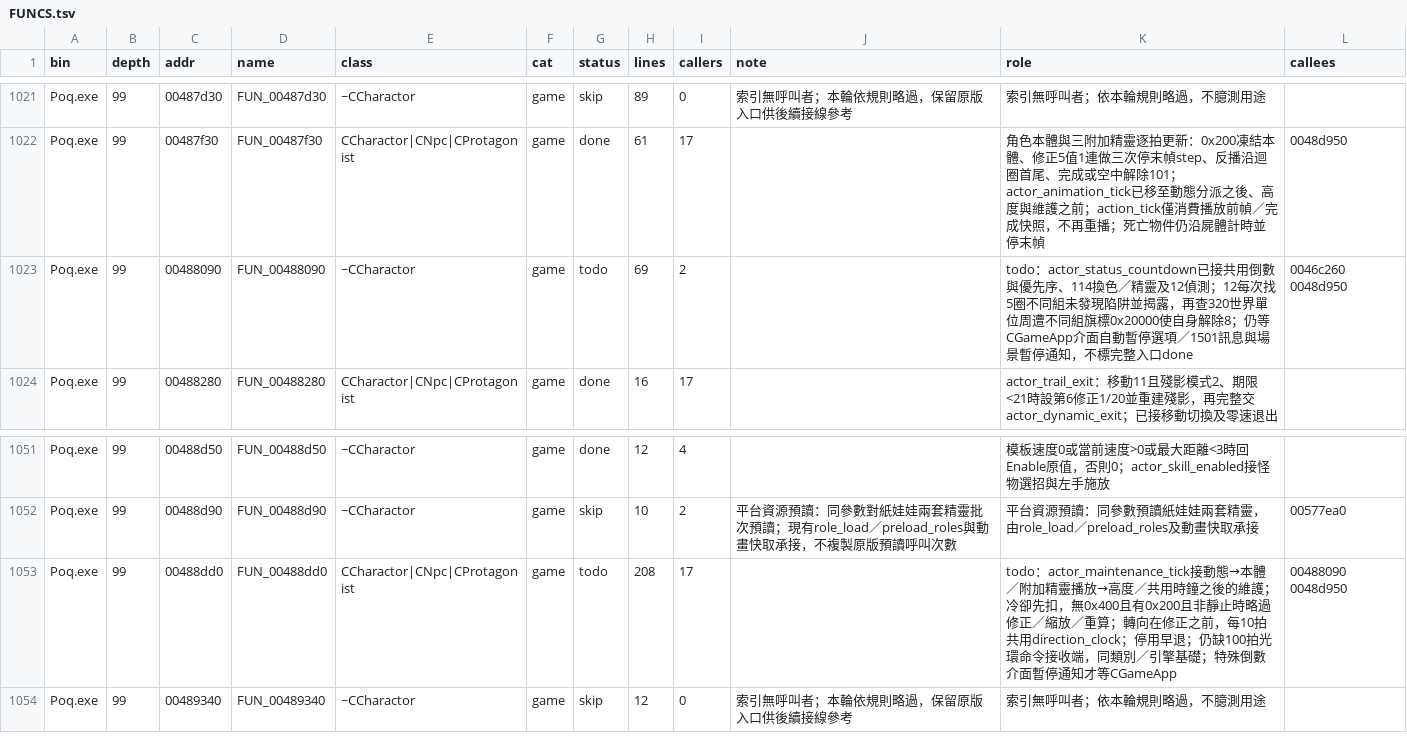
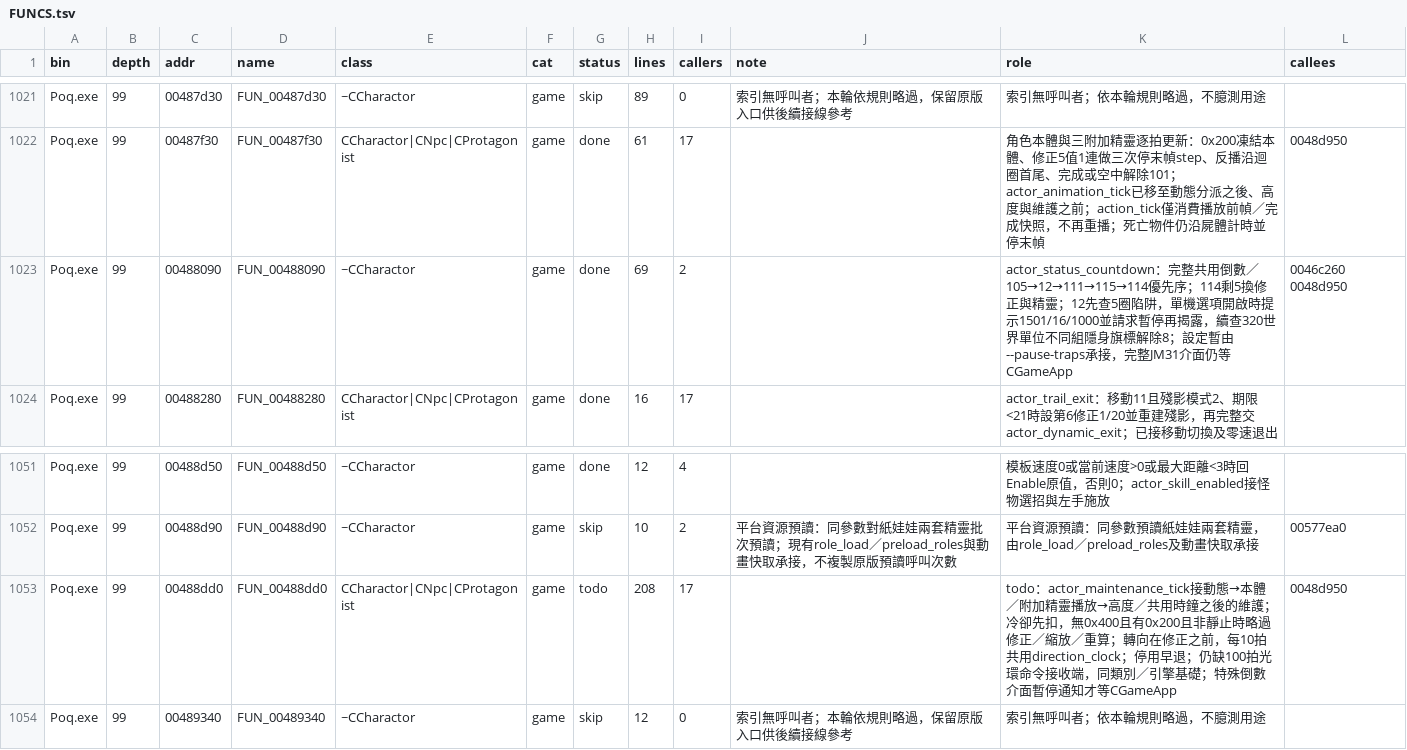
Before and after one commit to chanwunkong/SideTest, a TSV file: QinPort/FUNCS.tsv, drawn as a sheet; only a part is shown, gaps mark what is left out.

```diff
--- a/QinPort/FUNCS.tsv
+++ b/QinPort/FUNCS.tsv
@@ -1022,3 +1022,3 @@ Poq.exe	99	00487d30	FUN_00487d30	~CCharactor	game	skip	89	0	索引無呼叫者
 Poq.exe	99	00487f30	FUN_00487f30	CCharactor|CNpc|CProtagonist	game	done	61	17		角色本體與三附加精靈逐拍更新：0x200凍結本體、修正5值1連做三次停末幀step、反播沿迴圈首尾、完成或空中解除101；actor_animation_tick已移至動態分派之後、高度與維護之前；action_tick僅消費播放前幀／完成快照，不再重播；死亡物件仍沿屍體計時並停末幀	0048d950
-Poq.exe	99	00488090	FUN_00488090	~CCharactor	game	todo	69	2		todo：actor_status_countdown已接共用倒數與優先序、114換色／精靈及12偵測；12每次找5圈不同組未發現陷阱並揭露，再查320世界單位周遭不同組旗標0x20000使自身解除8；仍等CGameApp介面自動暫停選項／1501訊息與場景暫停通知，不標完整入口done	0046c260 0048d950
+Poq.exe	99	00488090	FUN_00488090	~CCharactor	game	done	69	2		actor_status_countdown：完整共用倒數／105→12→111→115→114優先序；114剩5換修正與精靈；12先查5圈陷阱，單機選項開啟時提示1501/16/1000並請求暫停再揭露，續查320世界單位不同組隱身旗標解除8；設定暫由--pause-traps承接，完整JM31介面仍等CGameApp	0046c260 0048d950
 Poq.exe	99	00488280	FUN_00488280	CCharactor|CNpc|CProtagonist	game	done	16	17		actor_trail_exit：移動11且殘影模式2、期限<21時設第6修正1/20並重建殘影，再完整交actor_dynamic_exit；已接移動切換及零速退出	
@@ -1052,3 +1052,3 @@ Poq.exe	99	00488d50	FUN_00488d50	~CCharactor	game	done	12	4		模板速度0或當
 Poq.exe	99	00488d90	FUN_00488d90	~CCharactor	game	skip	10	2	平台資源預讀：同參數對紙娃娃兩套精靈批次預讀；現有role_load／preload_roles與動畫快取承接，不複製原版預讀呼叫次數	平台資源預讀：同參數預讀紙娃娃兩套精靈，由role_load／preload_roles及動畫快取承接	00577ea0
-Poq.exe	99	00488dd0	FUN_00488dd0	CCharactor|CNpc|CProtagonist	game	todo	208	17		todo：actor_maintenance_tick接動態→本體／附加精靈播放→高度／共用時鐘之後的維護；冷卻先扣，無0x400且有0x200且非靜止時略過修正／縮放／重算；轉向在修正之前，每10拍共用direction_clock；停用早退；仍缺100拍光環命令接收端，同類別／引擎基礎；特殊倒數介面暫停通知才等CGameApp	00488090 0048d950
+Poq.exe	99	00488dd0	FUN_00488dd0	CCharactor|CNpc|CProtagonist	game	todo	208	17		todo：actor_maintenance_tick接動態→本體／附加精靈播放→高度／共用時鐘之後的維護；冷卻先扣，無0x400且有0x200且非靜止時略過修正／縮放／重算；轉向在修正之前，每10拍共用direction_clock；停用早退；仍缺100拍光環命令接收端，同類別／引擎基礎；特殊倒數介面暫停通知才等CGameApp	0048d950
 Poq.exe	99	00489340	FUN_00489340	~CCharactor	game	skip	12	0	索引無呼叫者；本輪依規則略過，保留原版入口供後續接線參考	索引無呼叫者；依本輪規則略過，不臆測用途	
```
Also changed, not shown: QinPort/tools/fields.tsv, QinPort/tools/roles.tsv, 3 other files.
